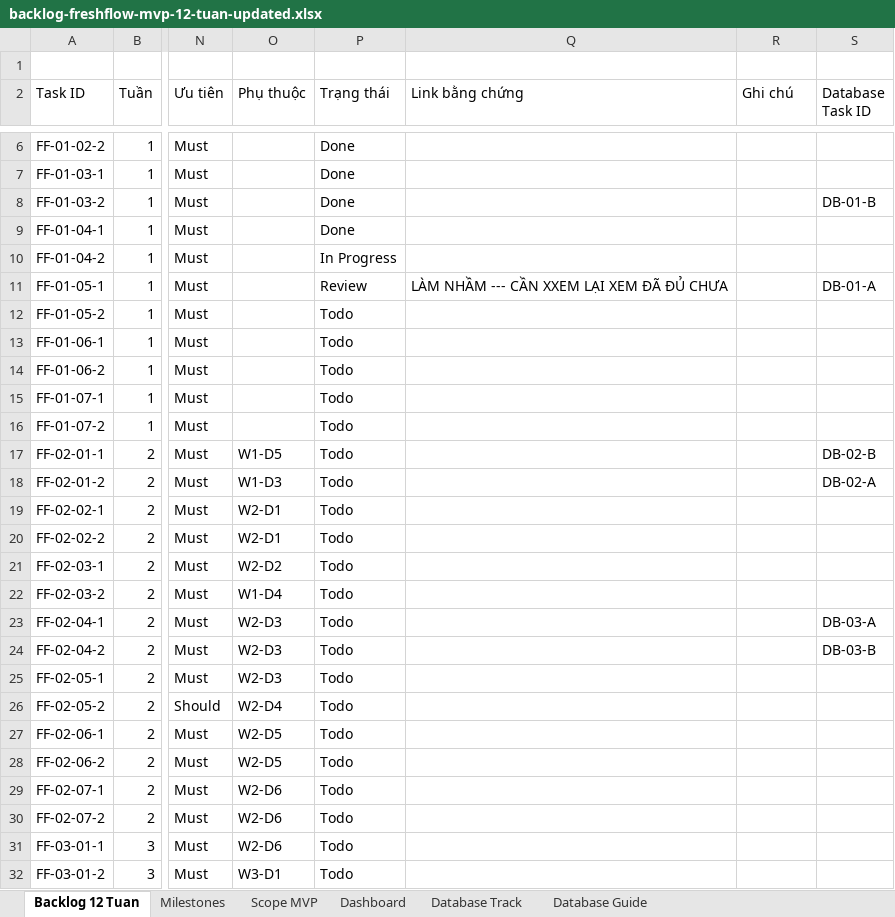
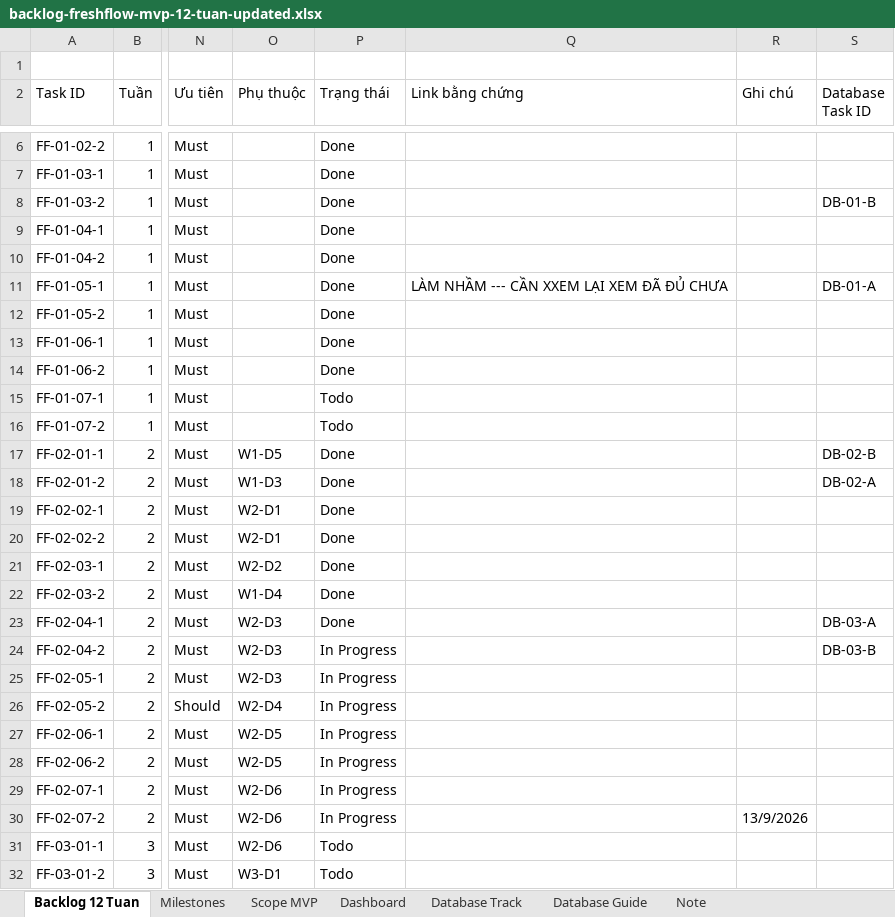
Before and after one commit to trunghieu2910/FreshFlow, an Excel workbook: plan/backlog-freshflow-mvp-12-tuan-updated.xlsx, sheet Backlog 12 Tuan, drawn as a sheet; only a part is shown, gaps mark what is left out; values as stored, in another font and other column widths than the file's, no cell formats; conditional formats not drawn; the diff names each change by its address in the sheet, - before the commit and + after, or states it on an @@ line.

```diff
--- a/plan/backlog-freshflow-mvp-12-tuan-updated.xlsx (sheet Backlog 12 Tuan)
+++ b/plan/backlog-freshflow-mvp-12-tuan-updated.xlsx (sheet Backlog 12 Tuan)
+sheet tab: Note
-P10 (Trạng thái): In Progress
+P10 (Trạng thái): Done
-P11 (Trạng thái): Review
+P11 (Trạng thái): Done
-P12:P14 (Trạng thái): Todo
+P12:P14 (Trạng thái): Done
-P17:P23 (Trạng thái): Todo
+P17:P23 (Trạng thái): Done
-P24:P30 (Trạng thái): Todo
+P24:P30 (Trạng thái): In Progress
-R30 (Ghi chú): (empty)
+R30 (Ghi chú): 13/9/2026
```
Also changed, not shown: sheet Dashboard, cell formats, charts or pictures, 17 other files.
